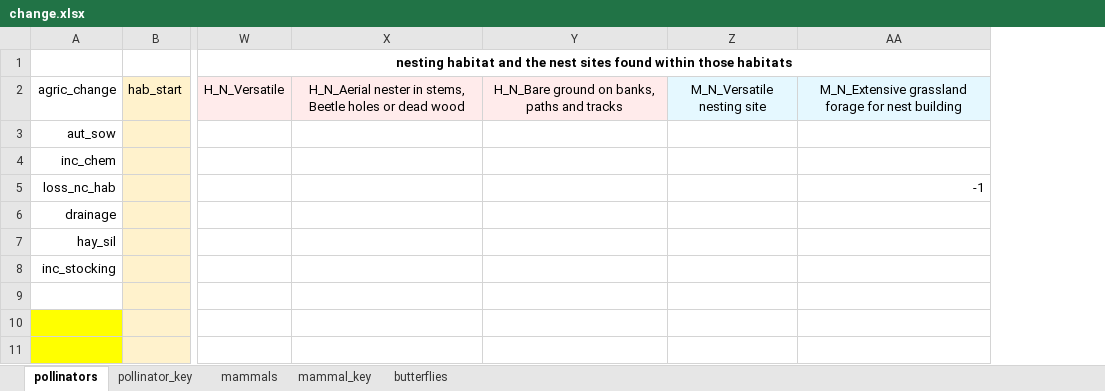
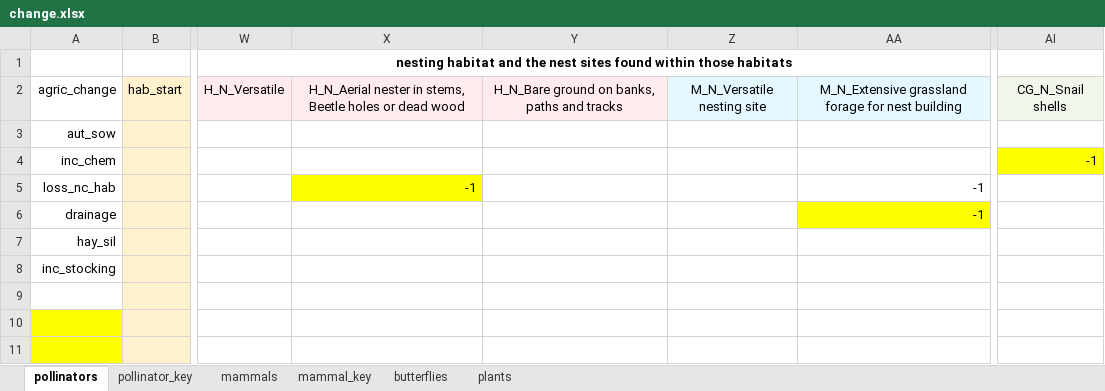
Before and after one commit to elinfalla/black_grass_project, an Excel workbook: change.xlsx, sheet pollinators, drawn as a sheet; only a part is shown, gaps mark what is left out; values as stored, in another font and other column widths than the file's, no borders; the diff names each change by its address in the sheet, - before the commit and + after, or states it on an @@ line.

Commit message:
add snail shell col to bee change spreadsheet, affected by increased agrochems

```diff
--- a/change.xlsx (sheet pollinators)
+++ b/change.xlsx (sheet pollinators)
+sheet tab: plants
+column AI, rows 2-4: CG_N_Snail shells |  | -1
-X5: (empty)
+X5: -1
-X5 fill: none
+X5 fill: #FFFF00
-AA6: (empty)
+AA6: -1
-AA6 fill: none
+AA6 fill: #FFFF00
```
